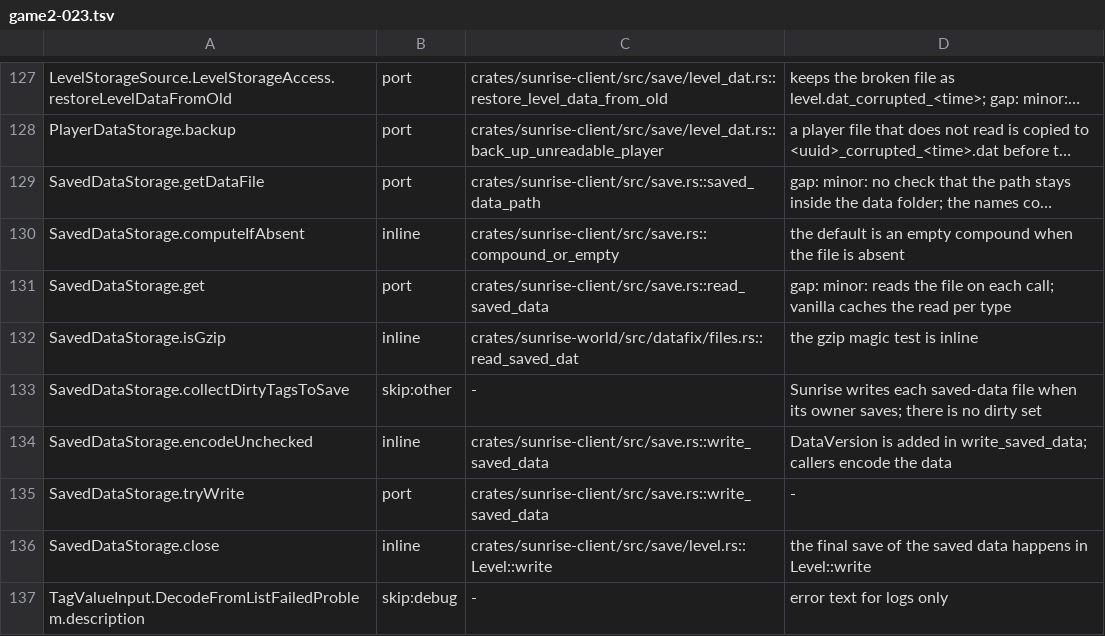
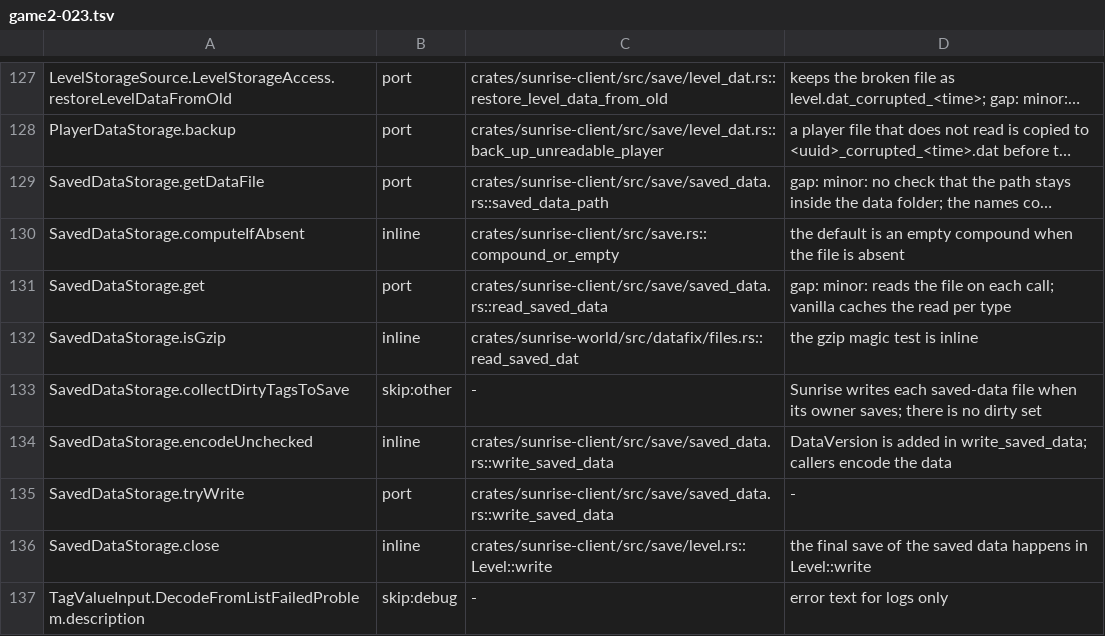
Before and after one commit to darkliro/sunrise, a TSV file: tools/port_map/game2-023.tsv, drawn as a sheet; only a part is shown, gaps mark what is left out; long unchanged cells end in …; the diff names each change by its address in the sheet, - before the commit and + after, or states it on an @@ line.

```diff
--- a/tools/port_map/game2-023.tsv
+++ b/tools/port_map/game2-023.tsv
-C129: crates/sunrise-client/src/save.rs::saved_data_path
+C129: crates/sunrise-client/src/save/saved_data.rs::saved_data_path
-C131: crates/sunrise-client/src/save.rs::read_saved_data
+C131: crates/sunrise-client/src/save/saved_data.rs::read_saved_data
-C134:C135: crates/sunrise-client/src/save.rs::write_saved_data
+C134:C135: crates/sunrise-client/src/save/saved_data.rs::write_saved_data
```
Also changed, not shown: tools/port_map/game2-020.tsv, tools/port_map/levelgen-1.tsv, 1 other file.
